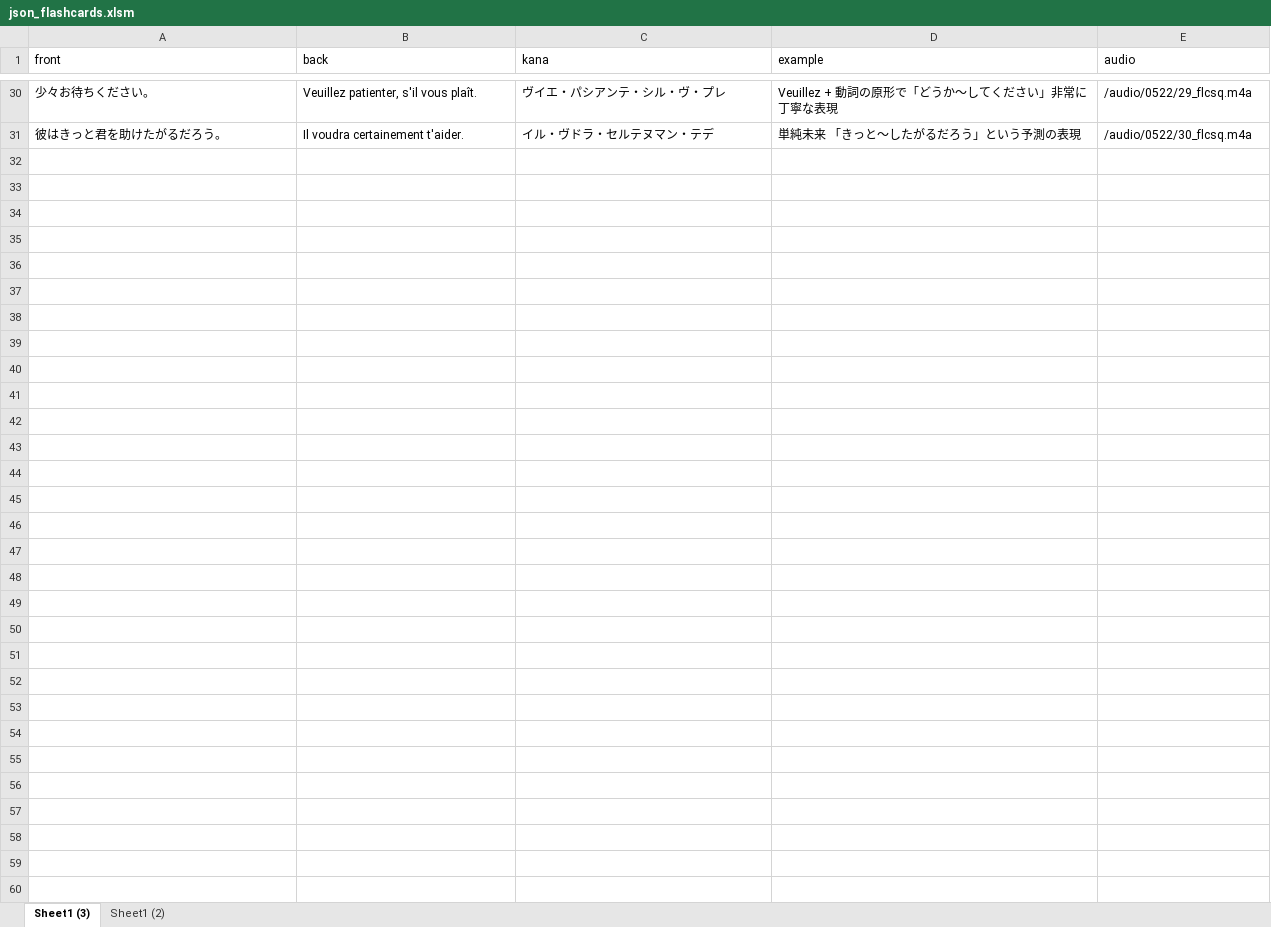
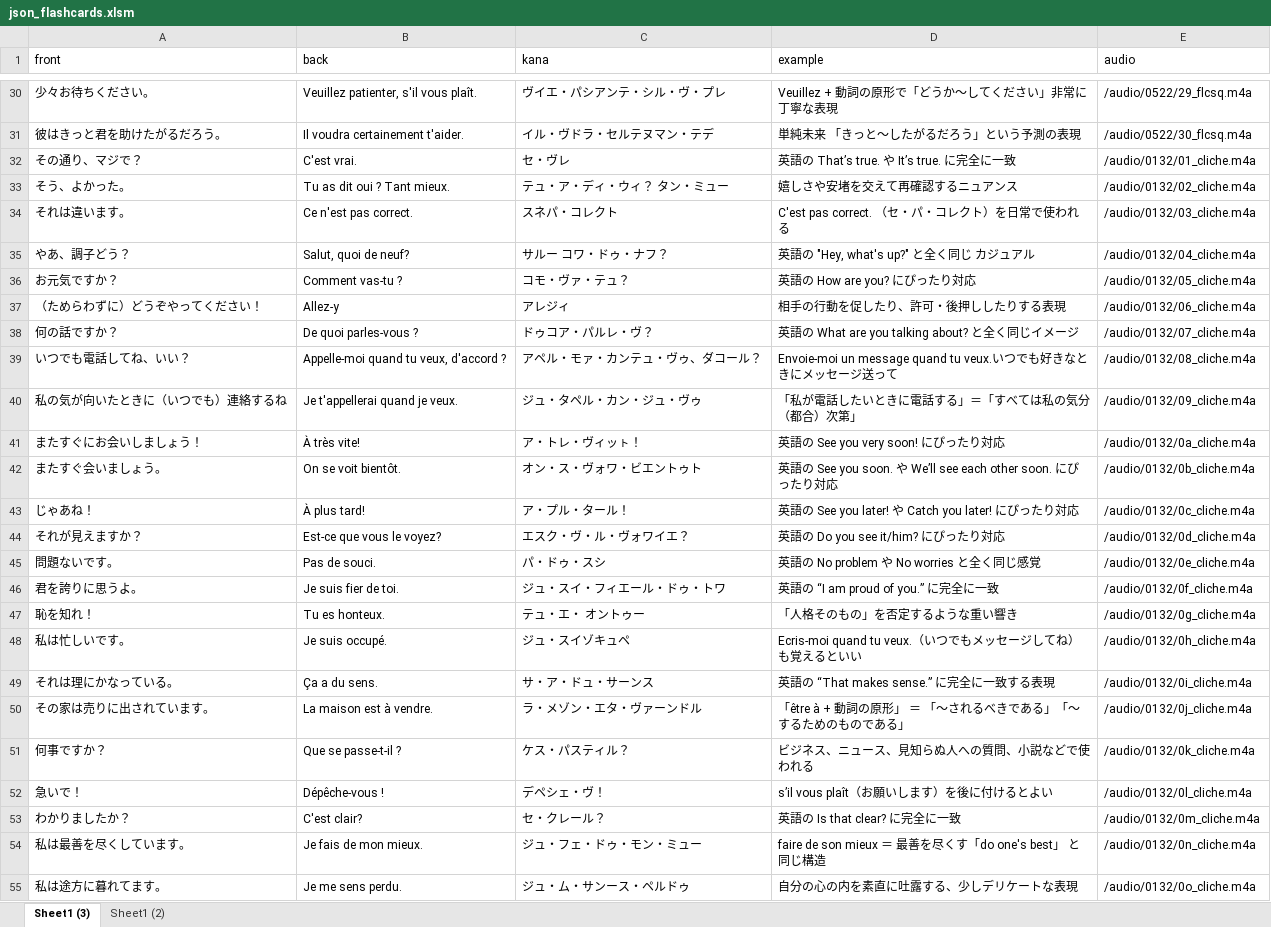
Before and after one commit to mnogress/docker_safe, an Excel workbook: flashcardsq3/json_flashcards.xlsm, sheet Sheet1 (3), drawn as a sheet; only a part is shown, gaps mark what is left out; values as stored, in another font and other column widths than the file's, no borders; the diff names each change by its address in the sheet, - before the commit and + after, or states it on an @@ line.

```diff
--- a/flashcardsq3/json_flashcards.xlsm (sheet Sheet1 (3))
+++ b/flashcardsq3/json_flashcards.xlsm (sheet Sheet1 (3))
+row 32: その通り、マジで？ | C'est vrai. | セ・ヴレ | 英語の That’s true. や It’s true. に完全に一致 | /audio/0132/01_cliche.m4a
+row 33: そう、よかった。 | Tu as dit oui ? Tant mieux. | テュ・ア・ディ・ウィ？ タン・ミュー | 嬉しさや安堵を交えて再確認するニュアンス | /audio/0132/02_cliche.m4a
+row 34: それは違います。 | Ce n'est pas correct. | スネパ・コレクト | C'est pas correct. （セ・パ・コレクト）を日常で使われる | /audio/0132/03_cliche.m4a
+row 35: やあ、調子どう？ | Salut, quoi de neuf? | サルー コワ・ドゥ・ナフ？ | 英語の "Hey, what's up?" と全く同じ カジュアル | /audio/0132/04_cliche.m4a
+row 36: お元気ですか？ | Comment vas-tu ? | コモ・ヴァ・テュ？ | 英語の How are you? にぴったり対応 | /audio/0132/05_cliche.m4a
+row 37: （ためらわずに）どうぞやってください！ | Allez-y | アレジィ | 相手の行動を促したり、許可・後押ししたりする表現 | /audio/0132/06_cliche.m4a
+row 38: 何の話ですか？ | De quoi parles‑vous ? | ドゥコア・パルレ・ヴ？ | 英語の What are you talking about? と全く同じイメージ | /audio/0132/07_cliche.m4a
+row 39: いつでも電話してね、いい？ | Appelle-moi quand tu veux, d'accord ? | アペル・モァ・カンテュ・ヴゥ、ダコール？ | Envoie-moi un message quand tu veux.いつでも好きなときにメッセージ送って | /audio/0132/08_cliche.m4a
+row 40: 私の気が向いたときに（いつでも）連絡するね | Je t'appellerai quand je veux. | ジュ・タペル・カン・ジュ・ヴゥ | 「私が電話したいときに電話する」＝「すべては私の気分（都合）次第」 | /audio/0132/09_cliche.m4a
+row 41: またすぐにお会いしましょう！ | À très vite! | ア・トレ・ヴィッㇳ！ | 英語の See you very soon! にぴったり対応 | /audio/0132/0a_cliche.m4a
+row 42: またすぐ会いましょう。 | On se voit bientôt. | オン・ス・ヴォワ・ビエントゥト | 英語の See you soon. や We’ll see each other soon. にぴったり対応 | /audio/0132/0b_cliche.m4a
+row 43: じゃあね！ | À plus tard! | ア・プル・タール！ | 英語の See you later! や Catch you later! にぴったり対応 | /audio/0132/0c_cliche.m4a
+row 44: それが見えますか？ | Est-ce que vous le voyez? | エスク・ヴ・ル・ヴォワイエ？ | 英語の Do you see it/him? にぴったり対応 | /audio/0132/0d_cliche.m4a
+row 45: 問題ないです。 | Pas de souci. | パ・ドゥ・スシ | 英語の No problem や No worries と全く同じ感覚 | /audio/0132/0e_cliche.m4a
+row 46: 君を誇りに思うよ。 | Je suis fier de toi. | ジュ・スイ・フィエール・ドゥ・トワ | 英語の “I am proud of you.” に完全に一致 | /audio/0132/0f_cliche.m4a
+row 47: 恥を知れ！ | Tu es honteux. | テュ・エ・ オントゥー | 「人格そのもの」を否定するような重い響き | /audio/0132/0g_cliche.m4a
+row 48: 私は忙しいです。 | Je suis occupé. | ジュ・スイゾキュペ | Ecris-moi quand tu veux.（いつでもメッセージしてね）も覚えるといい | /audio/0132/0h_cliche.m4a
+row 49: それは理にかなっている。 | Ça a du sens. | サ・ア・ドュ・サーンス | 英語の “That makes sense.” に完全に一致する表現 | /audio/0132/0i_cliche.m4a
+row 50: その家は売りに出されています。 | La maison est à vendre. | ラ・メゾン・エタ・ヴァーンドル | 「être à + 動詞の原形」 ＝ 「～されるべきである」「～するためのものである」 | /audio/0132/0j_cliche.m4a
+row 51: 何事ですか？ | Que se passe-t-il ? | ケス・パスティル？ | ビジネス、ニュース、見知らぬ人への質問、小説などで使われる | /audio/0132/0k_cliche.m4a
+row 52: 急いで！ | Dépêche‑vous ! | デペシェ・ヴ！ | s’il vous plaît（お願いします）を後に付けるとよい | /audio/0132/0l_cliche.m4a
+row 53: わかりましたか？ | C'est clair? | セ・クレール？ | 英語の Is that clear? に完全に一致 | /audio/0132/0m_cliche.m4a
+row 54: 私は最善を尽くしています。 | Je fais de mon mieux. | ジュ・フェ・ドゥ・モン・ミュー | faire de son mieux ＝ 最善を尽くす「do one's best」 と同じ構造 | /audio/0132/0n_cliche.m4a
+row 55: 私は途方に暮れてます。 | Je me sens perdu. | ジュ・ム・サンース・ペルドゥ | 自分の心の内を素直に吐露する、少しデリケートな表現 | /audio/0132/0o_cliche.m4a
```
Also changed, not shown: 3 other files.
